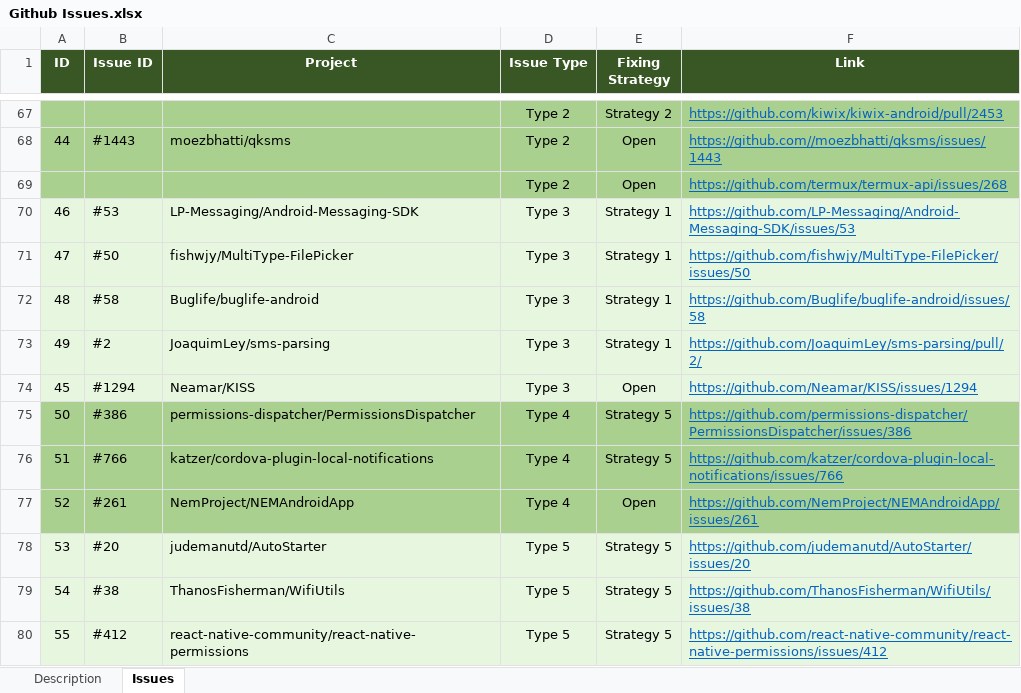
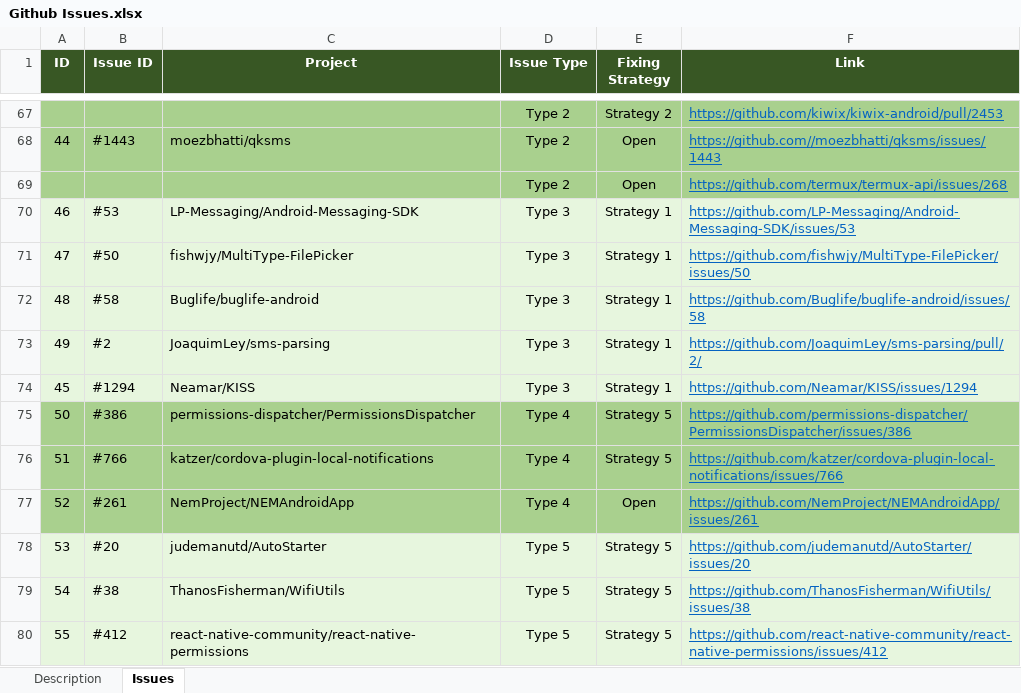
Before and after one commit to ARP-issues/ARP-issues.github.io, an Excel workbook: Github Issues.xlsx, sheet Issues, drawn as a sheet; only a part is shown, gaps mark what is left out; values as stored, in another font and other column widths than the file's, no borders; the diff names each change by its address in the sheet, - before the commit and + after, or states it on an @@ line.

Commit message:
update

```diff
--- a/Github Issues.xlsx (sheet Issues)
+++ b/Github Issues.xlsx (sheet Issues)
-E74 (Fixing Strategy): Open
+E74 (Fixing Strategy): Strategy 1
```
